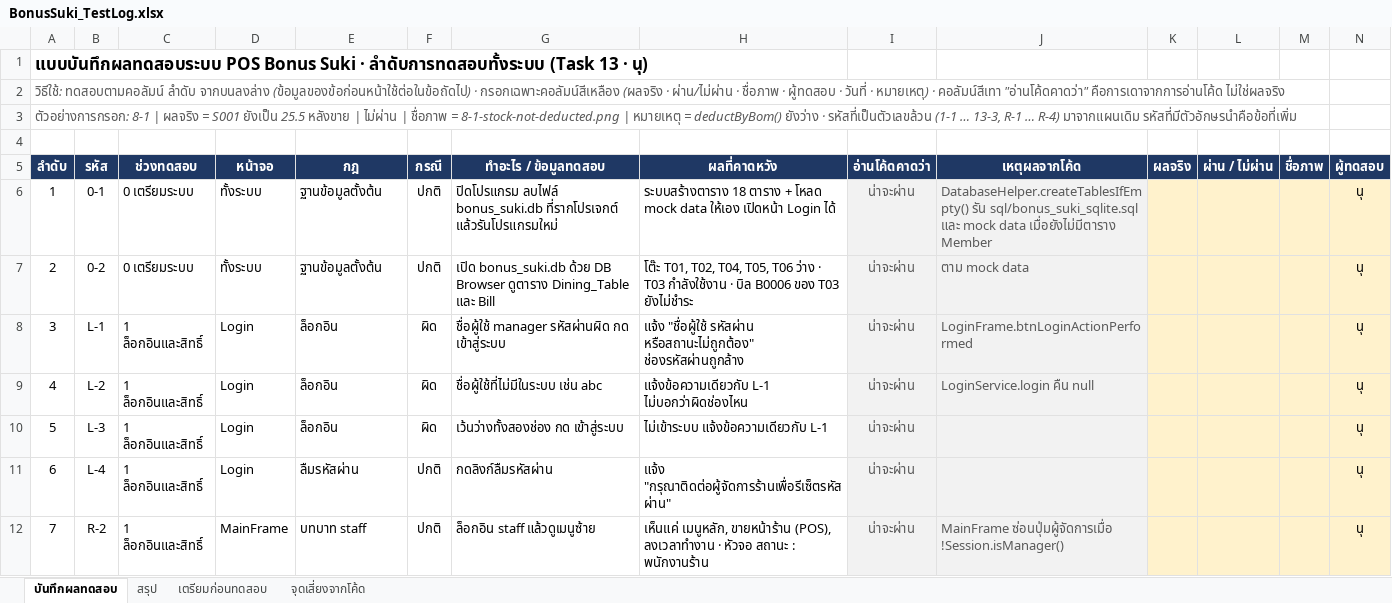
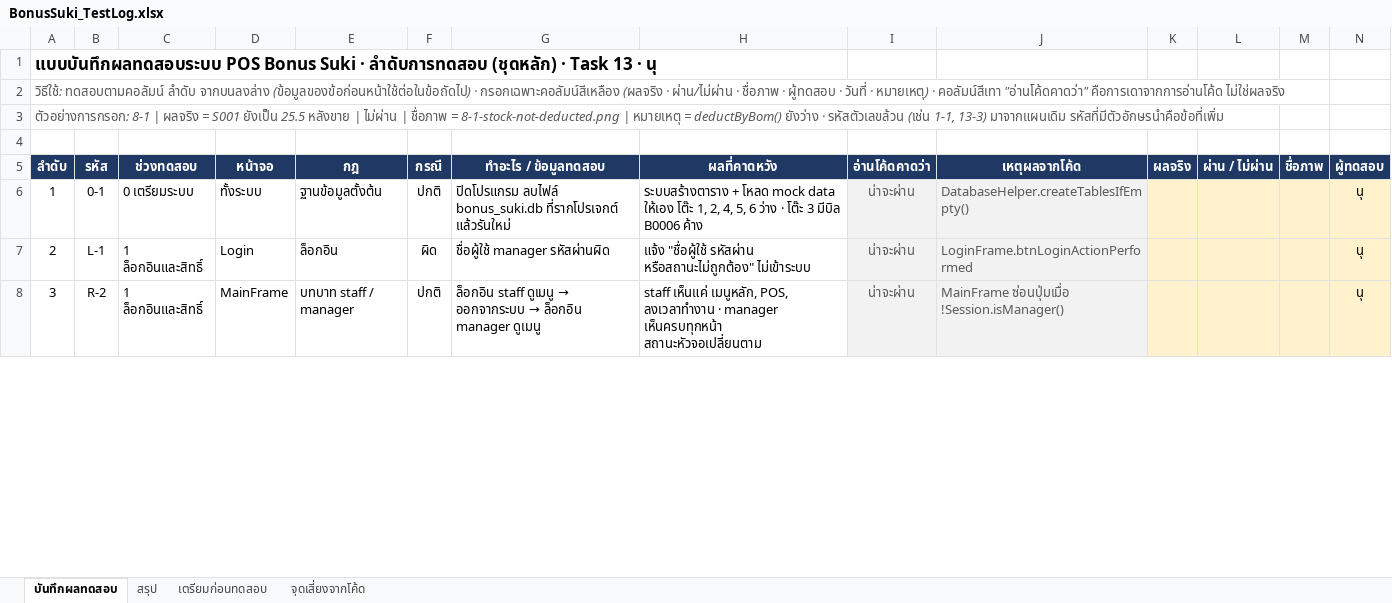
Before and after one commit to beaternew/projectMookata, an Excel workbook: test-plan/BonusSuki_TestLog.xlsx, sheet บันทึกผลทดสอบ, drawn as a sheet; only a part is shown; values as stored, in another font and other column widths than the file's, no borders; conditional formats not drawn; removed rows and columns are numbered as before the commit, all else as after; rows hold the shown columns only; the diff covers the shown part only; the diff names each change by its address in the sheet, - before the commit and + after, or states it on an @@ line.

```diff
--- a/test-plan/BonusSuki_TestLog.xlsx (sheet บันทึกผลทดสอบ)
+++ b/test-plan/BonusSuki_TestLog.xlsx (sheet บันทึกผลทดสอบ)
@@ column A (ลำดับ) renumbered between rows 1 and 45 @@
-G6 (ทำอะไร / ข้อมูลทดสอบ): …bonus_suki.db ที่รากโปรเจกต์ แล้วรันโปรแกรมใหม่
+G6 (ทำอะไร / ข้อมูลทดสอบ): …bonus_suki.db ที่รากโปรเจกต์ แล้วรันใหม่
-H6 (ผลที่คาดหวัง): ระบบสร้างตาราง 18 ตาราง + โหลด mock data ให้เอง เปิดหน้า Login ได้
+H6 (ผลที่คาดหวัง): ระบบสร้างตาราง + โหลด mock data ให้เอง โต๊ะ 1, 2, 4, 5, 6 ว่าง · โต๊ะ 3 มีบิล B0006 ค้าง
-J6 (เหตุผลจากโค้ด): DatabaseHelper.createTablesIfEmpty() รัน sql/bonus_suki_sqlite.sql และ mock data เมื่อยังไม่มีตาราง Member
+J6 (เหตุผลจากโค้ด): DatabaseHelper.createTablesIfEmpty()
-row 7: 2 | 0-2 | 0 เตรียมระบบ | ทั้งระบบ | ฐานข้อมูลตั้งต้น | ปกติ | เปิด bonus_suki.db ด้วย DB Browser ดูตาราง Dining_Table และ Bill | โต๊ะ T01, T02, T04, T05, T06 ว่าง · T03 กำลังใช้งาน · บิล B0006 ของ T03 ยังไม่ชำระ | น่าจะผ่าน | ตาม mock data |  |  |  | นุ
-G7 (ทำอะไร / ข้อมูลทดสอบ): ชื่อผู้ใช้ manager รหัสผ่านผิด กด เข้าสู่ระบบ
+G7 (ทำอะไร / ข้อมูลทดสอบ): ชื่อผู้ใช้ manager รหัสผ่านผิด
-H7 (ผลที่คาดหวัง): …รหัสผ่าน หรือสถานะไม่ถูกต้อง" ช่องรหัสผ่านถูกล้าง
+H7 (ผลที่คาดหวัง): …รหัสผ่าน หรือสถานะไม่ถูกต้อง" ไม่เข้าระบบ
-row 9: 4 | L-2 | 1 ล็อกอินและสิทธิ์ | Login | ล็อกอิน | ผิด | ชื่อผู้ใช้ที่ไม่มีในระบบ เช่น abc | แจ้งข้อความเดียวกับ L-1 ไม่บอกว่าผิดช่องไหน | น่าจะผ่าน | LoginService.login คืน null |  |  |  | นุ
-row 10: 5 | L-3 | 1 ล็อกอินและสิทธิ์ | Login | ล็อกอิน | ผิด | เว้นว่างทั้งสองช่อง กด เข้าสู่ระบบ | ไม่เข้าระบบ แจ้งข้อความเดียวกับ L-1 | น่าจะผ่าน |  |  |  |  | นุ
-row 11: 6 | L-4 | 1 ล็อกอินและสิทธิ์ | Login | ลืมรหัสผ่าน | ปกติ | กดลิงก์ลืมรหัสผ่าน | แจ้ง "กรุณาติดต่อผู้จัดการร้านเพื่อรีเซ็ตรหัสผ่าน" | น่าจะผ่าน |  |  |  |  | นุ
-E8 (กฎ): บทบาท staff
+E8 (กฎ): บทบาท staff / manager
@@ G8 (ทำอะไร / ข้อมูลทดสอบ): ล็อกอิน staff แล้วดูเมนูซ้าย → ล็อกอิน staff ดูเมนู → ออกจากระบบ → ล็อกอิน manager ดูเมนู @@
-H8 (ผลที่คาดหวัง): เห็นแค่ เมนูหลัก, ขายหน้าร้าน (POS), ลงเวลาทำงาน · หัวจอ สถานะ : พนักงานร้าน
+H8 (ผลที่คาดหวัง): staff เห็นแค่ เมนูหลัก, POS, ลงเวลาทำงาน · manager เห็นครบทุกหน้า สถานะหัวจอเปลี่ยนตาม
-J8 (เหตุผลจากโค้ด): MainFrame ซ่อนปุ่มผู้จัดการเมื่อ !Session.isManager()
+J8 (เหตุผลจากโค้ด): MainFrame ซ่อนปุ่มเมื่อ !Session.isManager()
```
Also changed, not shown: 6 added rows, 93 removed rows and 116 edited cells elsewhere in this sheet, sheet สรุป, sheet จุดเสี่ยงจากโค้ด, sheet เตรียมก่อนทดสอบ, 3 other files.
